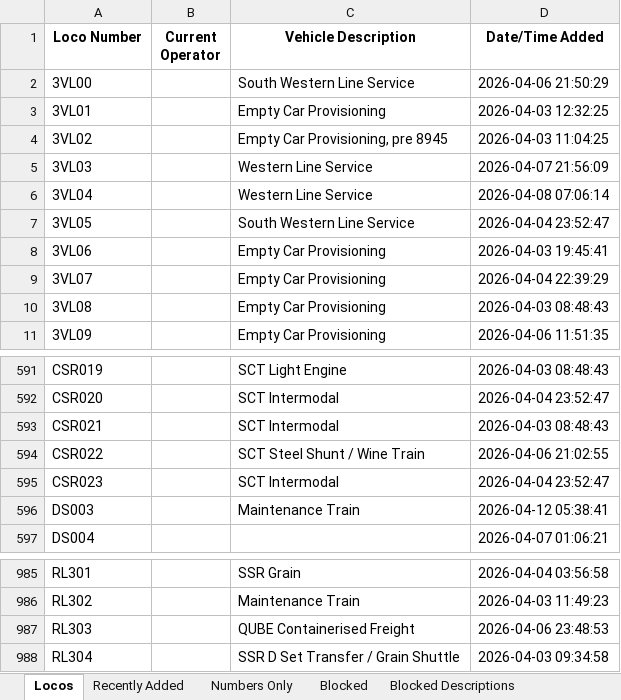
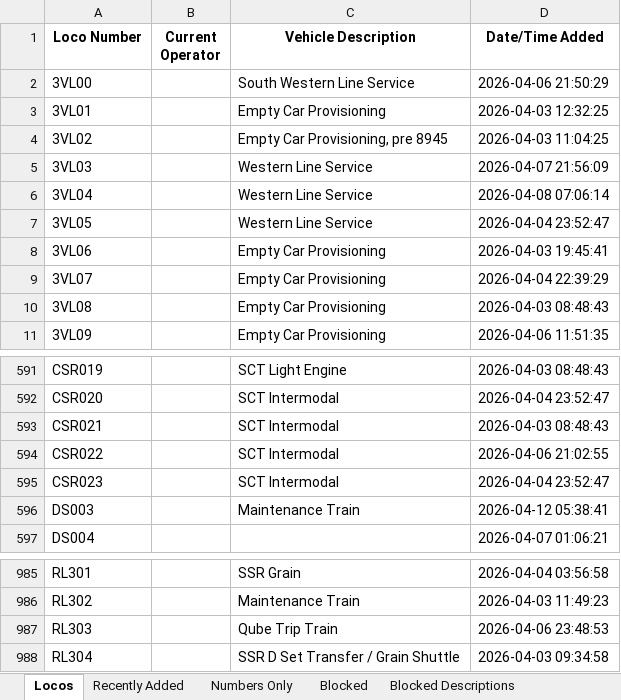
Before and after one commit to grahame21/railops-frontend, an Excel workbook: downloads/loco_database.xlsx, sheet Locos, drawn as a sheet; only a part is shown, gaps mark what is left out; values as stored, in another font and other column widths than the file's, no borders; the diff names each change by its address in the sheet, - before the commit and + after, or states it on an @@ line.

```diff
--- a/downloads/loco_database.xlsx (sheet Locos)
+++ b/downloads/loco_database.xlsx (sheet Locos)
-C7 (Vehicle Description): South Western Line Service
+C7 (Vehicle Description): Western Line Service
-C594 (Vehicle Description): SCT Steel Shunt / Wine Train
+C594 (Vehicle Description): SCT Intermodal
-C987 (Vehicle Description): QUBE Containerised Freight
+C987 (Vehicle Description): Qube Trip Train
```
Also changed, not shown: sheet Recently Added, downloads/loco_numbers_only.xlsx, 3 other files.
